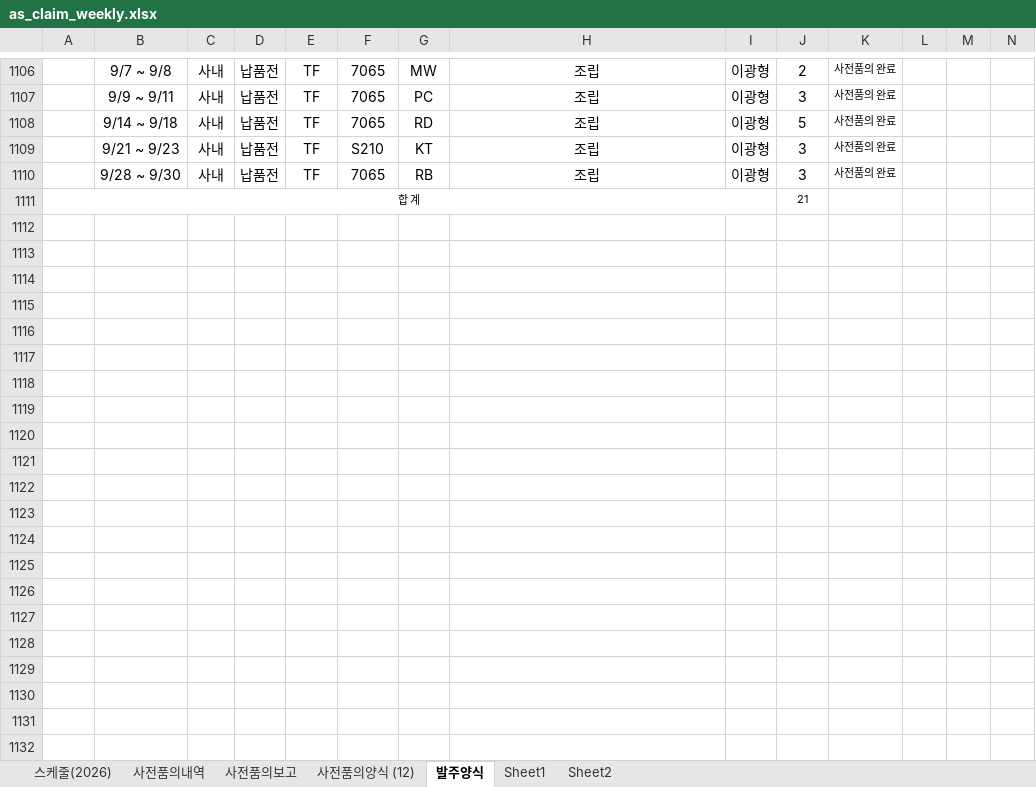
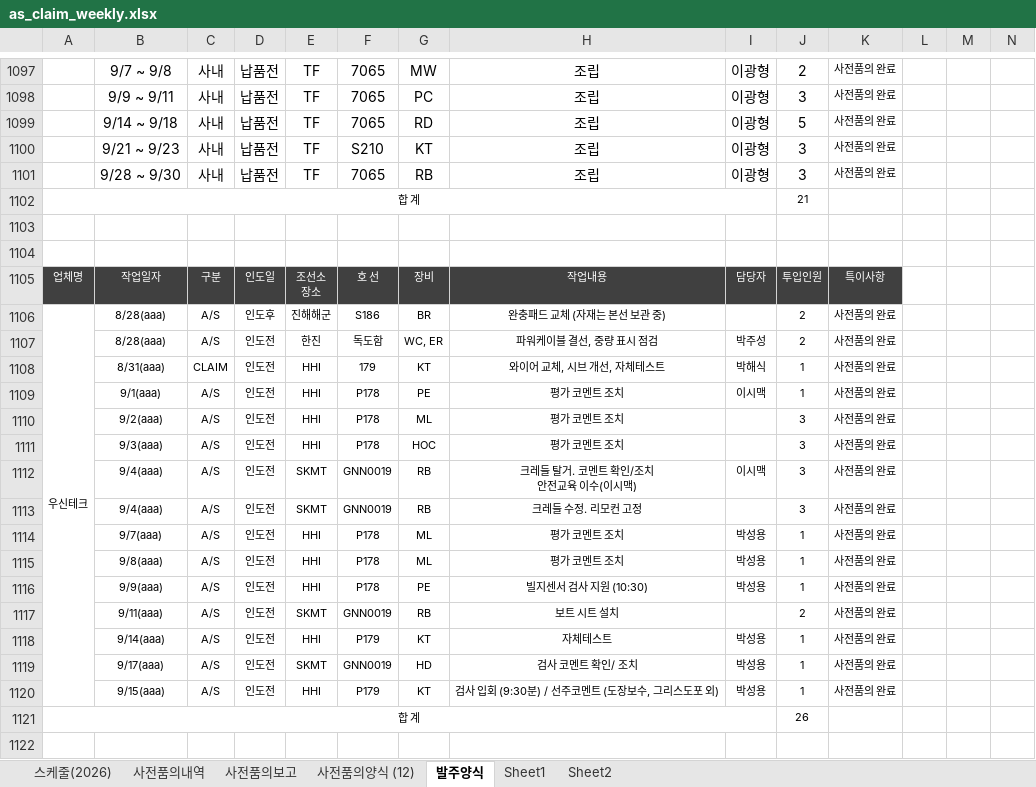
Before and after one commit to andaiga-create/weekly-schedule, an Excel workbook: as_claim_weekly.xlsx, sheet 발주양식, drawn as a sheet; only a part is shown, gaps mark what is left out; values as stored, in another font and other column widths than the file's, no borders; rows hold the shown columns only; ↵ is a line break in a cell; the diff covers the shown part only; the diff names each change by its address in the sheet, - before the commit and + after, or states it on an @@ line.

```diff
--- a/as_claim_weekly.xlsx (sheet 발주양식)
+++ b/as_claim_weekly.xlsx (sheet 발주양식)
+row 1103: (empty)
+row 1104: (empty)
+row 1105: 업체명 | 작업일자 | 구분 | 인도일 | 조선소 ↵ 장소 | 호 선 | 장비 | 작업내용 | 담당자 | 투입인원 | 특이사항
+row 1106: 우신테크 | 8/28(aaa) | A/S | 인도후 | 진해해군 | S186 | BR | 완충패드 교체 (자재는 본선 보관 중) |  | 2 | 사전품의 완료
+row 1107:  | 8/28(aaa) | A/S | 인도전 | 한진 | 독도함 | WC, ER | 파워케이블 결선, 중량 표시 점검 | 박주성 | 2 | 사전품의 완료
+row 1108:  | 8/31(aaa) | CLAIM | 인도전 | HHI | 179 | KT | 와이어 교체, 시브 개선, 자체테스트 | 박해식 | 1 | 사전품의 완료
+row 1109:  | 9/1(aaa) | A/S | 인도전 | HHI | P178 | PE | 평가 코멘트 조치 | 이시맥 | 1 | 사전품의 완료
+row 1110:  | 9/2(aaa) | A/S | 인도전 | HHI | P178 | ML | 평가 코멘트 조치 |  | 3 | 사전품의 완료
+row 1111:  | 9/3(aaa) | A/S | 인도전 | HHI | P178 | HOC | 평가 코멘트 조치 |  | 3 | 사전품의 완료
+row 1112:  | 9/4(aaa) | A/S | 인도전 | SKMT | GNN0019 | RB | 크레들 탈거. 코멘트 확인/조치 ↵ 안전교육 이수(이시맥) | 이시맥 | 3 | 사전품의 완료
+row 1113:  | 9/4(aaa) | A/S | 인도전 | SKMT | GNN0019 | RB | 크레들 수정. 리모컨 고정 |  | 3 | 사전품의 완료
+row 1114:  | 9/7(aaa) | A/S | 인도전 | HHI | P178 | ML | 평가 코멘트 조치 | 박성용 | 1 | 사전품의 완료
+row 1115:  | 9/8(aaa) | A/S | 인도전 | HHI | P178 | ML | 평가 코멘트 조치 | 박성용 | 1 | 사전품의 완료
+row 1116:  | 9/9(aaa) | A/S | 인도전 | HHI | P178 | PE | 빌지센서 검사 지원 (10:30) | 박성용 | 1 | 사전품의 완료
+row 1117:  | 9/11(aaa) | A/S | 인도전 | SKMT | GNN0019 | RB | 보트 시트 설치 |  | 2 | 사전품의 완료
+row 1118:  | 9/14(aaa) | A/S | 인도전 | HHI | P179 | KT | 자체테스트 | 박성용 | 1 | 사전품의 완료
+row 1119:  | 9/17(aaa) | A/S | 인도전 | SKMT | GNN0019 | HD | 검사 코멘트 확인/ 조치 | 박성용 | 1 | 사전품의 완료
+row 1120:  | 9/15(aaa) | A/S | 인도전 | HHI | P179 | KT | 검사 입회 (9:30분) / 선주코멘트 (도장보수, 그리스도포 외) | 박성용 | 1 | 사전품의 완료
+row 1121: 합 계 |  |  |  |  |  |  |  |  | 26
+row 1122: (empty)
```
Also changed, not shown: 25 added rows, 14 removed rows, 26 edited cells and cell formats elsewhere in this sheet, sheet 사전품의내역, sheet 스케줄(2026), formulas that keep their value, hidden cells.
